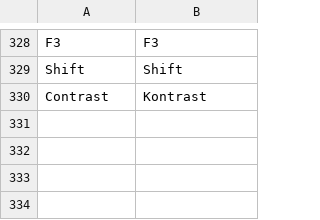
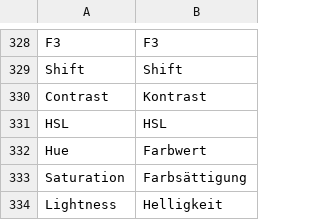
Before and after one commit to troonie/troonie, a CSV file: Troonie_Lib/languages.csv, drawn as a sheet; only a part is shown, gaps mark what is left out; the diff names each change by its address in the sheet, - before the commit and + after, or states it on an @@ line.

Commit message:
[HSL Filter] - HSL filter added by manipulating H, S, L values.

```diff
--- a/Troonie_Lib/languages.csv
+++ b/Troonie_Lib/languages.csv
+row 331: HSL | HSL
+row 332: Hue | Farbwert
+row 333: Saturation | Farbsättigung
+row 334: Lightness | Helligkeit
```
Also changed, not shown: 5 other files.
